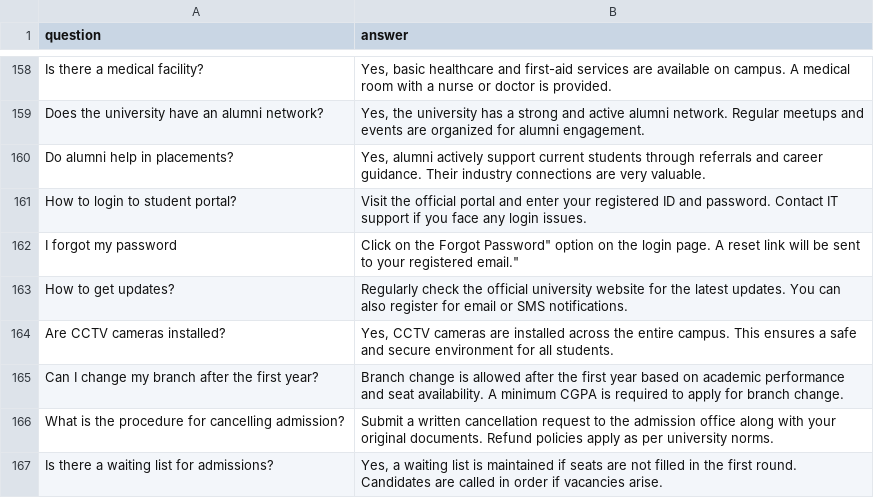
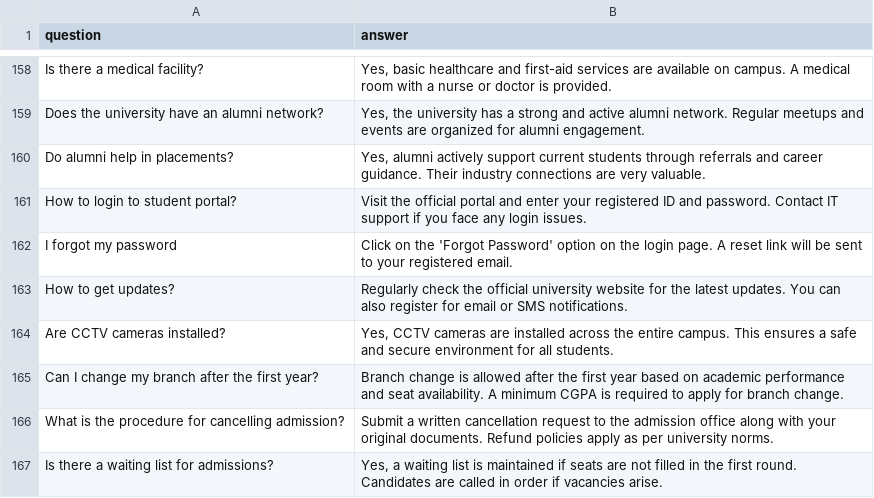
Before and after one commit to DivyaVerma1203/AI-Chatbot-for-University-Information, a CSV file: Chatbot Data.csv, drawn as a sheet; only a part is shown, gaps mark what is left out.

Commit message:
Chatbot Data.csv

```diff
--- a/Chatbot Data.csv
+++ b/Chatbot Data.csv
@@ -161,3 +161,3 @@ Do alumni help in placements?,"Yes, alumni actively support current students thr
 How to login to student portal?,"Visit the official portal and enter your registered ID and password. Contact IT support if you face any login issues."
-I forgot my password,"Click on the "Forgot Password" option on the login page. A reset link will be sent to your registered email."
+I forgot my password,"Click on the 'Forgot Password' option on the login page. A reset link will be sent to your registered email."
 How to get updates?,"Regularly check the official university website for the latest updates. You can also register for email or SMS notifications."
```
